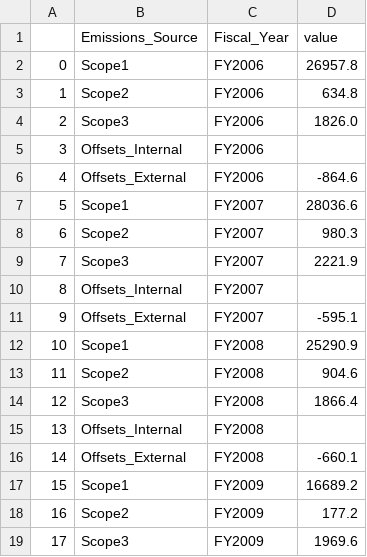
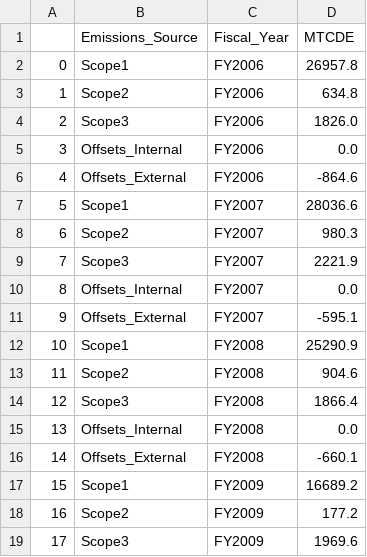
Before and after one commit to jdeen33/ENV_Dash, a CSV file: Data/Tidy/all_scopes.csv, drawn as a sheet; only a part is shown; the diff covers the shown part only.

```diff
--- a/Data/Tidy/all_scopes.csv
+++ b/Data/Tidy/all_scopes.csv
@@ -1,2 +1,2 @@
-,Emissions_Source,Fiscal_Year,value
+,Emissions_Source,Fiscal_Year,MTCDE
 0,Scope1,FY2006,26957.8
@@ -4,3 +4,3 @@
 2,Scope3,FY2006,1826.0
-3,Offsets_Internal,FY2006,
+3,Offsets_Internal,FY2006,0.0
 4,Offsets_External,FY2006,-864.6
@@ -9,3 +9,3 @@
 7,Scope3,FY2007,2221.9
-8,Offsets_Internal,FY2007,
+8,Offsets_Internal,FY2007,0.0
 9,Offsets_External,FY2007,-595.1
@@ -14,3 +14,3 @@
 12,Scope3,FY2008,1866.4
-13,Offsets_Internal,FY2008,
+13,Offsets_Internal,FY2008,0.0
 14,Offsets_External,FY2008,-660.1
```
Also changed, not shown: 7 edited cells elsewhere in this file, Data/Tidy/scope1_sums.csv, Data/Tidy/scope2_sums.csv, 17 other files.
